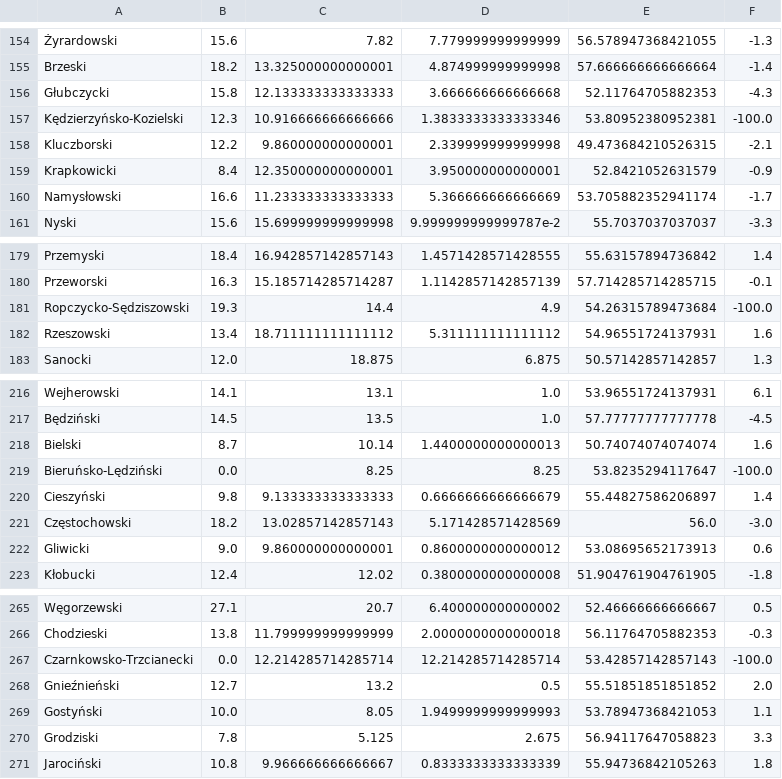
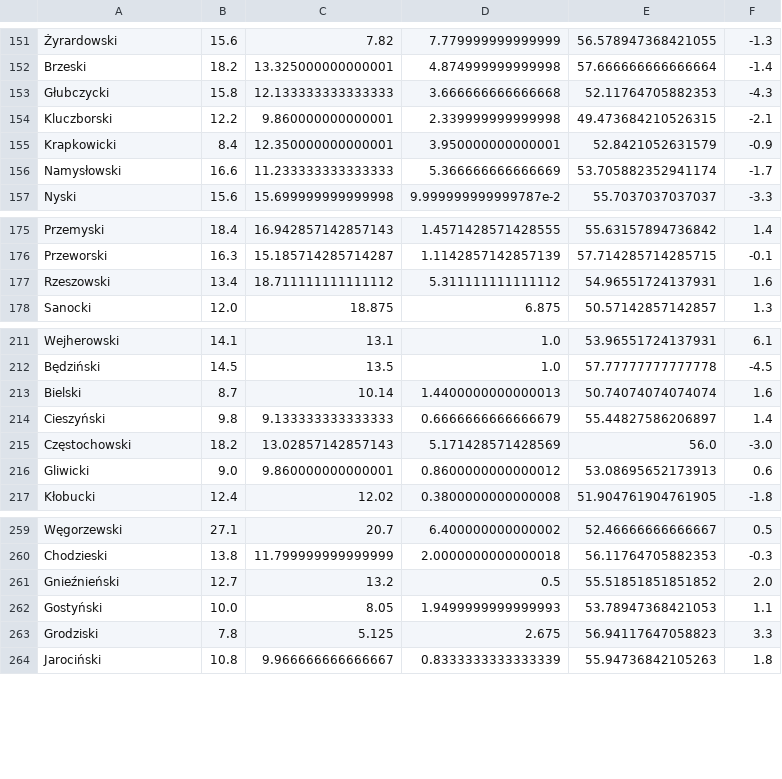
Before and after one commit to mentels/ZTIS, a CSV file: haskell/reports/countyStats.csv, drawn as a sheet; only a part is shown, gaps mark what is left out; removed rows and columns are numbered as before the commit, all else as after; the diff covers the shown part only; the diff names each change by its address in the sheet, - before the commit and + after, or states it on an @@ line.

```diff
--- a/haskell/reports/countyStats.csv
+++ b/haskell/reports/countyStats.csv
-row 157: Kędzierzyńsko-Kozielski | 12.3 | 10.916666666666666 | 1.3833333333333346 | 53.80952380952381 | -100.0
-row 181: Ropczycko-Sędziszowski | 19.3 | 14.4 | 4.9 | 54.26315789473684 | -100.0
-row 219: Bieruńsko-Lędziński | 0.0 | 8.25 | 8.25 | 53.8235294117647 | -100.0
-row 267: Czarnkowsko-Trzcianecki | 0.0 | 12.214285714285714 | 12.214285714285714 | 53.42857142857143 | -100.0
```
Also changed, not shown: 1 added row and 4 removed rows elsewhere in this file, 3 other files.
